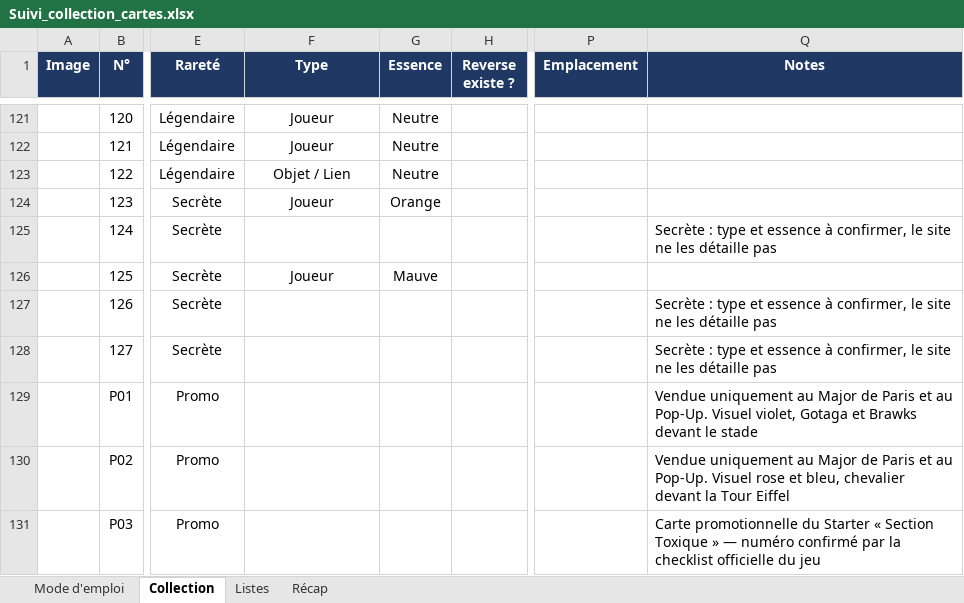
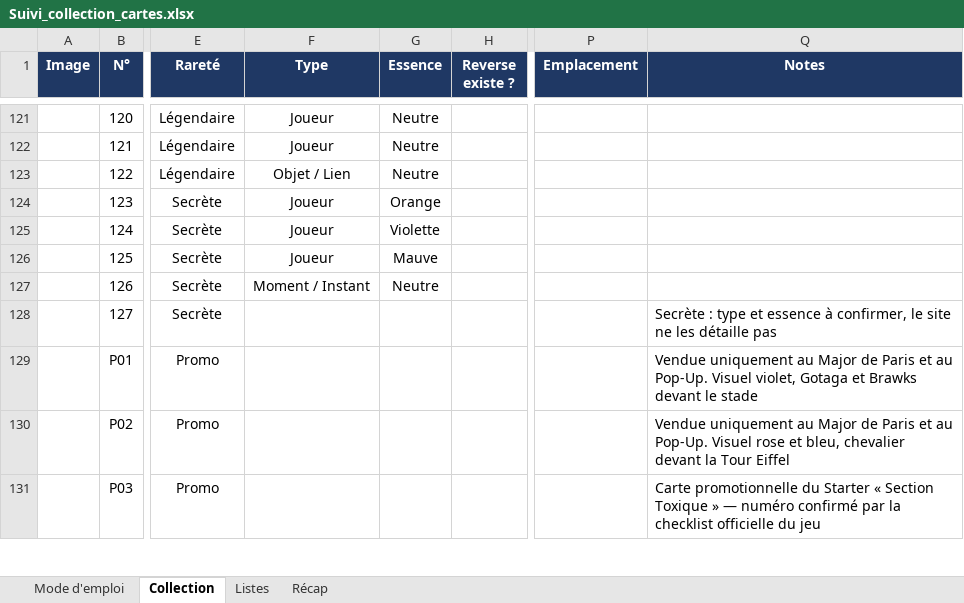
Before and after one commit to Rmartin86580/TCG-M8, an Excel workbook: Suivi_collection_cartes.xlsx, sheet Collection, drawn as a sheet; only a part is shown, gaps mark what is left out; values as stored, in another font and other column widths than the file's, no borders; conditional formats and table styles not drawn; the diff names each change by its address in the sheet, - before the commit and + after, or states it on an @@ line.

```diff
--- a/Suivi_collection_cartes.xlsx (sheet Collection)
+++ b/Suivi_collection_cartes.xlsx (sheet Collection)
-F125 (Type): (empty)
+F125 (Type): Joueur
-G125 (Essence): (empty)
+G125 (Essence): Violette
-Q125 (Notes): Secrète : type et essence à confirmer, le site ne les détaille pas
+Q125 (Notes): (empty)
-F127 (Type): (empty)
+F127 (Type): Moment / Instant
-G127 (Essence): (empty)
+G127 (Essence): Neutre
-Q127 (Notes): Secrète : type et essence à confirmer, le site ne les détaille pas
+Q127 (Notes): (empty)
```
Also changed, not shown: sheet Mode d'emploi, 7 other files.
